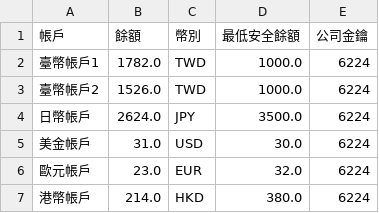
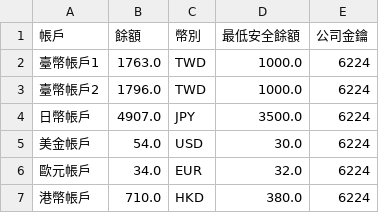
Before and after one commit to dengdualangininder/Text_To_SQL_SINOPACMMA, a CSV file: 帳戶餘額表.csv, drawn as a sheet.

```diff
--- a/帳戶餘額表.csv
+++ b/帳戶餘額表.csv
@@ -1,7 +1,7 @@
 帳戶,餘額,幣別,最低安全餘額,公司金鑰
-臺幣帳戶1,1782.0,TWD,1000.0,6224
-臺幣帳戶2,1526.0,TWD,1000.0,6224
-日幣帳戶,2624.0,JPY,3500.0,6224
-美金帳戶,31.0,USD,30.0,6224
-歐元帳戶,23.0,EUR,32.0,6224
-港幣帳戶,214.0,HKD,380.0,6224
+臺幣帳戶1,1763.0,TWD,1000.0,6224
+臺幣帳戶2,1796.0,TWD,1000.0,6224
+日幣帳戶,4907.0,JPY,3500.0,6224
+美金帳戶,54.0,USD,30.0,6224
+歐元帳戶,34.0,EUR,32.0,6224
+港幣帳戶,710.0,HKD,380.0,6224
```
Also changed, not shown: 員工薪資.csv, 單筆付款交易明細.csv, 4 other files.
